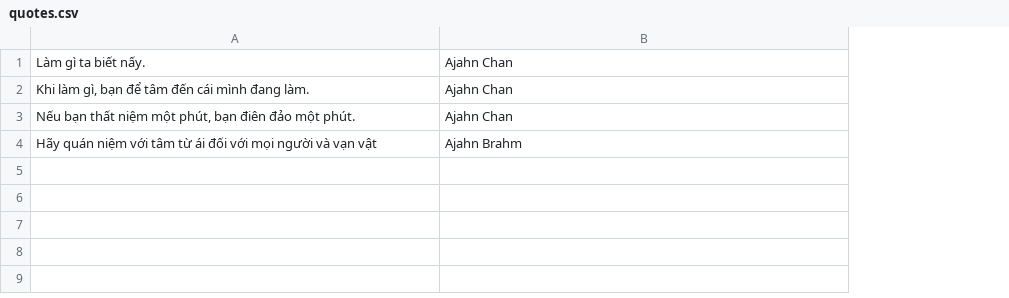
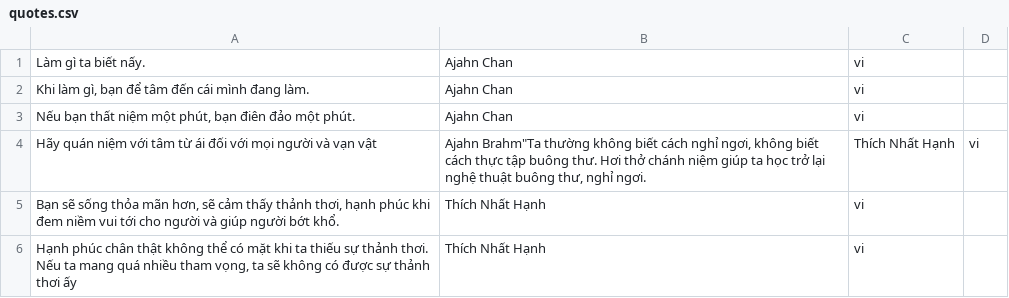
Before and after one commit to tuyendq/mindbook, a CSV file: quotes.csv, drawn as a sheet; the diff names each change by its address in the sheet, - before the commit and + after, or states it on an @@ line.

Commit message:
add quotes" ;

```diff
--- a/quotes.csv
+++ b/quotes.csv
+column C, rows 1-4: vi | vi | vi | Thích Nhất Hạnh
+column D, row 4: vi
-B4: Ajahn Brahm
+B4: Ajahn Brahm"Ta thường không biết cách nghỉ ngơi, không biết cách thực tập buông thư. Hơi thở chánh niệm giúp ta học trở lại nghệ thuật buông thư, nghỉ ngơi.
+row 5: Bạn sẽ sống thỏa mãn hơn, sẽ cảm thấy thảnh thơi, hạnh phúc khi đem niềm vui tới cho người và giúp người bớt khổ. | Thích Nhất Hạnh | vi
+row 6: Hạnh phúc chân thật không thể có mặt khi ta thiếu sự thảnh thơi. Nếu ta mang quá nhiều tham vọng, ta sẽ không có được sự thảnh thơi ấy | Thích Nhất Hạnh | vi
```
